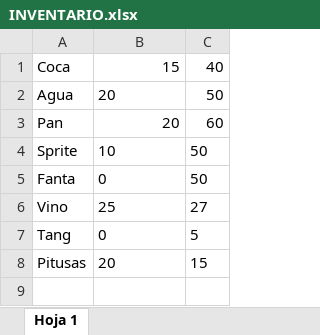
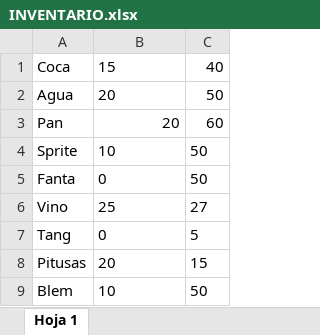
Before and after one commit to patrik9110/Inventario_Senderos, an Excel workbook: INVENTARIO.xlsx, sheet Hoja 1, drawn as a sheet; values as stored, in another font and other column widths than the file's, no borders; the diff names each change by its address in the sheet, - before the commit and + after, or states it on an @@ line.

Commit message:
made changes on the excel files

```diff
--- a/INVENTARIO.xlsx (sheet Hoja 1)
+++ b/INVENTARIO.xlsx (sheet Hoja 1)
-B1 alignment: right
+B1 alignment: left
+row 9: Blem | 10 | 50
```
Also changed, not shown: VENTAS.xlsx.
